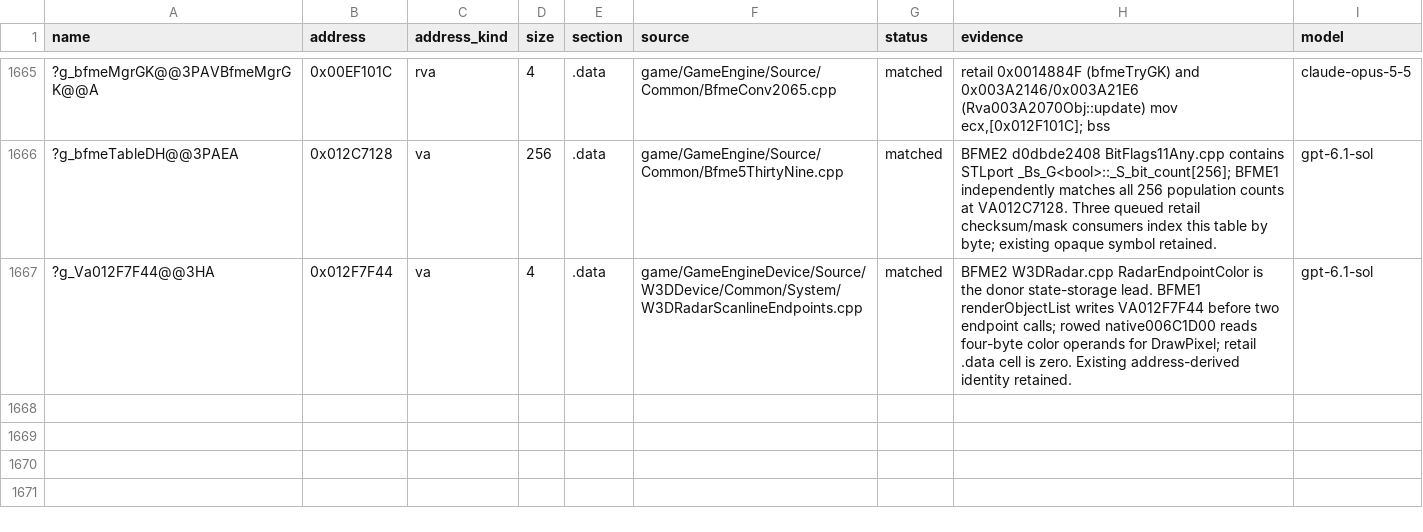
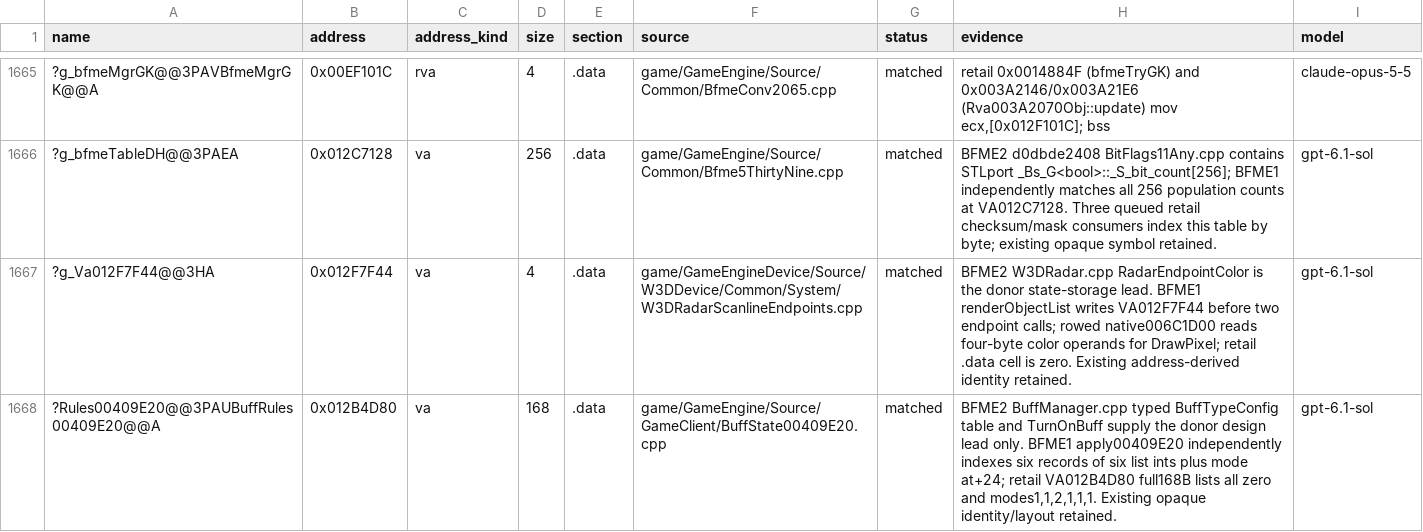
Before and after one commit to CallumReynolds/Open-BFME-1, a CSV file: targets/game/reverse/data_rows.csv, drawn as a sheet; only a part is shown, gaps mark what is left out; the diff names each change by its address in the sheet, - before the commit and + after, or states it on an @@ line.

Commit message:
Provide the six-record retail buff configuration table
BFME2 BuffManager table-driven logic supplies the lead; retain BFME1 distinct list/mode schema and exact retail values. add_data_match verifies all 168 bytes at VA 0x012B4D80; the 230-byte apply caller is unchanged.

link_check.py BuffState00409E20.cpp before: missing Rules table and stale missing transition, LINKED 0/230. After, with current unchanged BuffEntryTransition00409610.cpp refreshed: caller LINKS 0 -> 230; the transition provider retains three unrelated unresolved dependencies. No closure gain claimed.

Claim-Lease: 0xFA181B49=2ba6531b4f664291a2facc1b5d1ee19c

```diff
--- a/targets/game/reverse/data_rows.csv
+++ b/targets/game/reverse/data_rows.csv
+row 1668: ?Rules00409E20@@3PAUBuffRules00409E20@@A | 0x012B4D80 | va | 168 | .data | game/GameEngine/Source/GameClient/BuffState00409E20.cpp | matched | BFME2 BuffManager.cpp typed BuffTypeConfig table and TurnOnBuff supply the donor design lead only. BFME1 apply00409E20 independently indexes six records of six list ints plus mode at+24; retail VA012B4D80 full168B lists all zero and modes1,1,2,1,1,1. Existing opaque identity/layout retained. | gpt-6.1-sol
```
Also changed, not shown: 2 other files.
